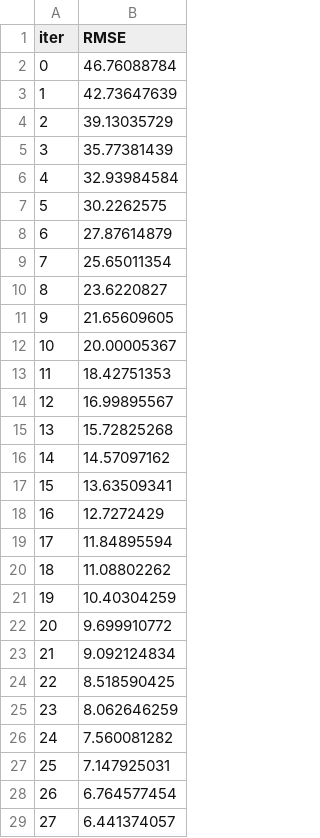
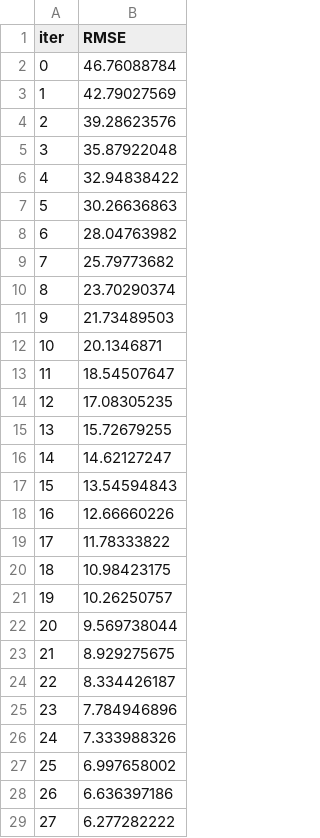
Before and after one commit to jayraj2498/CO2_emission_cicd_proj, a TSV file: catboost_info/learn_error.tsv, drawn as a sheet; only a part is shown; the diff covers the shown part only.

```diff
--- a/catboost_info/learn_error.tsv
+++ b/catboost_info/learn_error.tsv
@@ -2,28 +2,28 @@ iter	RMSE
 0	46.76088784
-1	42.73647639
-2	39.13035729
-3	35.77381439
-4	32.93984584
-5	30.2262575
-6	27.87614879
-7	25.65011354
-8	23.6220827
-9	21.65609605
-10	20.00005367
-11	18.42751353
-12	16.99895567
-13	15.72825268
-14	14.57097162
-15	13.63509341
-16	12.7272429
-17	11.84895594
-18	11.08802262
-19	10.40304259
-20	9.699910772
-21	9.092124834
-22	8.518590425
-23	8.062646259
-24	7.560081282
-25	7.147925031
-26	6.764577454
-27	6.441374057
+1	42.79027569
+2	39.28623576
+3	35.87922048
+4	32.94838422
+5	30.26636863
+6	28.04763982
+7	25.79773682
+8	23.70290374
+9	21.73489503
+10	20.1346871
+11	18.54507647
+12	17.08305235
+13	15.72679255
+14	14.62127247
+15	13.54594843
+16	12.66660226
+17	11.78333822
+18	10.98423175
+19	10.26250757
+20	9.569738044
+21	8.929275675
+22	8.334426187
+23	7.784946896
+24	7.333988326
+25	6.997658002
+26	6.636397186
+27	6.277282222
```
Also changed, not shown: 2 edited cells elsewhere in this file, artifacts/test.csv, catboost_info/time_left.tsv, 40 other files.
